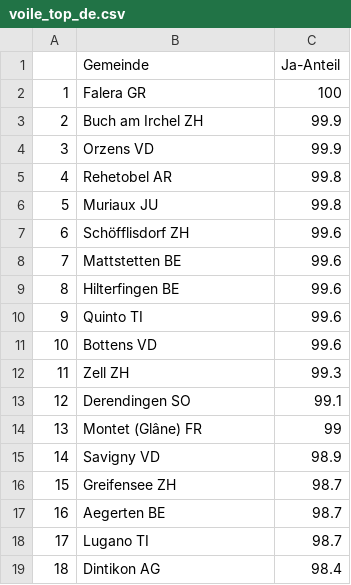
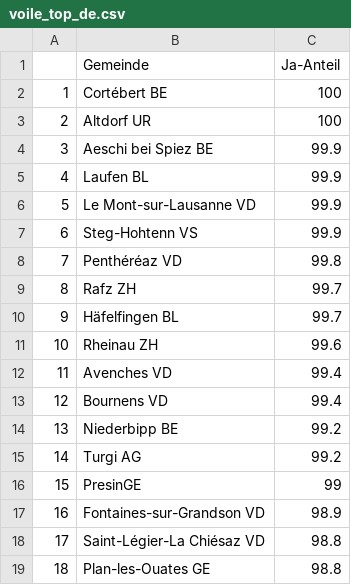
Before and after one commit to vey83/lena_maerz2021, a CSV file: Tableaux/voile_top_de.csv, drawn as a sheet; only a part is shown; the diff covers the shown part only.

```diff
--- a/Tableaux/voile_top_de.csv
+++ b/Tableaux/voile_top_de.csv
@@ -1,19 +1,19 @@
 "","Gemeinde","Ja-Anteil"
-"1","Falera GR",100
-"2","Buch am Irchel ZH",99.9
-"3","Orzens VD",99.9
-"4","Rehetobel AR",99.8
-"5","Muriaux JU",99.8
-"6","Schöfflisdorf ZH",99.6
-"7","Mattstetten BE",99.6
-"8","Hilterfingen BE",99.6
-"9","Quinto TI",99.6
-"10","Bottens VD",99.6
-"11","Zell ZH",99.3
-"12","Derendingen SO",99.1
-"13","Montet (Glâne) FR",99
-"14","Savigny VD",98.9
-"15","Greifensee ZH",98.7
-"16","Aegerten BE",98.7
-"17","Lugano TI",98.7
-"18","Dintikon AG",98.4
+"1","Cortébert BE",100
+"2","Altdorf UR",100
+"3","Aeschi bei Spiez BE",99.9
+"4","Laufen BL",99.9
+"5","Le Mont-sur-Lausanne VD",99.9
+"6","Steg-Hohtenn VS",99.9
+"7","Penthéréaz VD",99.8
+"8","Rafz ZH",99.7
+"9","Häfelfingen BL",99.7
+"10","Rheinau ZH",99.6
+"11","Avenches VD",99.4
+"12","Bournens VD",99.4
+"13","Niederbipp BE",99.2
+"14","Turgi AG",99.2
+"15","PresinGE",99
+"16","Fontaines-sur-Grandson VD",98.9
+"17","Saint-Légier-La Chiésaz VD",98.8
+"18","Plan-les-Ouates GE",98.8
```
Also changed, not shown: 64 edited cells elsewhere in this file, Tableaux/voile_flop_de.csv, Tableaux/voile_flop_fr.csv, 3 other files.
